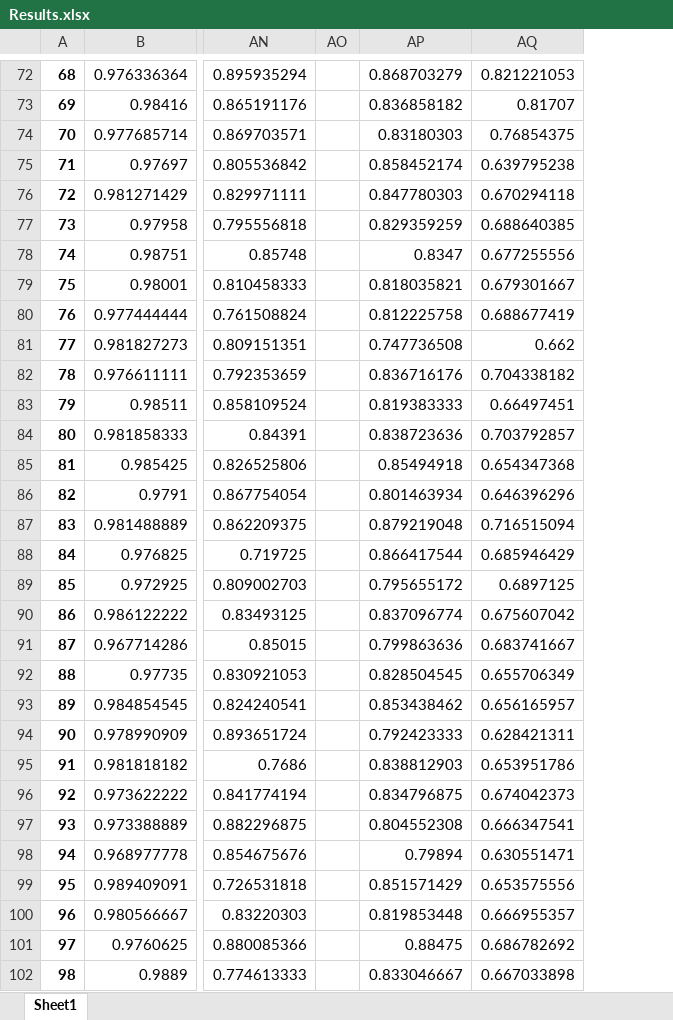
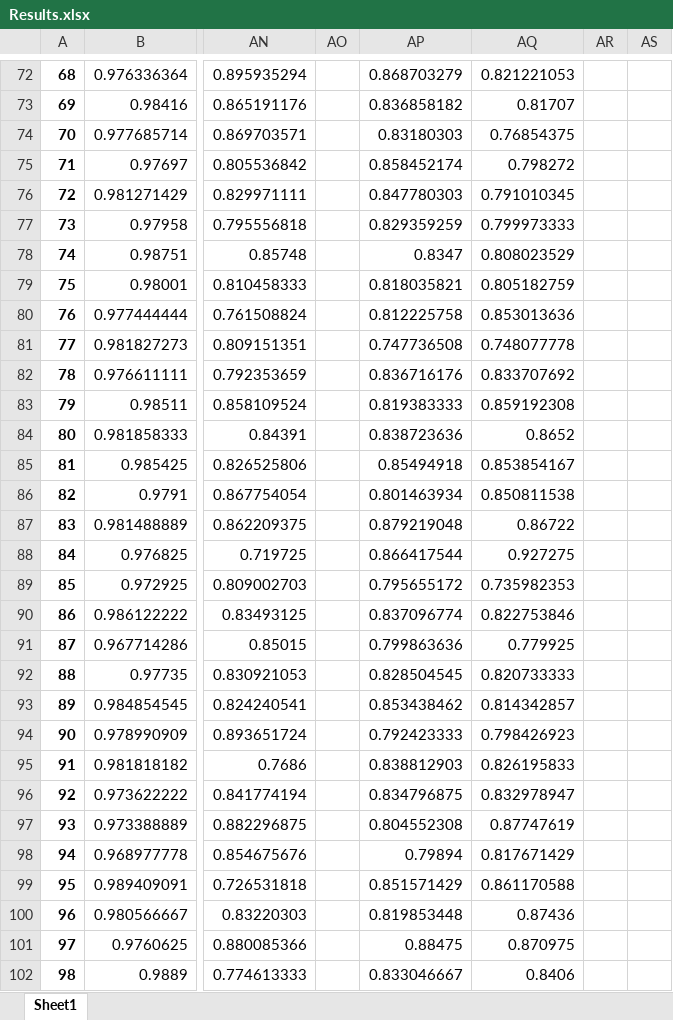
Before and after one commit to Ashley0909/Recover_FedAssets, an Excel workbook: Results.xlsx, sheet Sheet1, drawn as a sheet; only a part is shown, gaps mark what is left out; values as stored, in another font and other column widths than the file's, no borders; the diff covers the shown part only; the diff names each change by its address in the sheet, - before the commit and + after, or states it on an @@ line.

Commit message:
Share Results

```diff
--- a/Results.xlsx (sheet Sheet1)
+++ b/Results.xlsx (sheet Sheet1)
+column AR, empty
+column AS, empty
-AQ75: 0.639795238
+AQ75: 0.798272
-AQ76: 0.670294118
+AQ76: 0.791010345
-AQ77: 0.688640385
+AQ77: 0.799973333
-AQ78: 0.677255556
+AQ78: 0.808023529
-AQ79: 0.679301667
+AQ79: 0.805182759
-AQ80: 0.688677419
+AQ80: 0.853013636
-AQ81: 0.662
+AQ81: 0.748077778
-AQ82: 0.704338182
+AQ82: 0.833707692
-AQ83: 0.66497451
+AQ83: 0.859192308
-AQ84: 0.703792857
+AQ84: 0.8652
-AQ85: 0.654347368
+AQ85: 0.853854167
-AQ86: 0.646396296
+AQ86: 0.850811538
-AQ87: 0.716515094
+AQ87: 0.86722
-AQ88: 0.685946429
+AQ88: 0.927275
-AQ89: 0.6897125
+AQ89: 0.735982353
-AQ90: 0.675607042
+AQ90: 0.822753846
-AQ91: 0.683741667
+AQ91: 0.779925
-AQ92: 0.655706349
+AQ92: 0.820733333
-AQ93: 0.656165957
+AQ93: 0.814342857
-AQ94: 0.628421311
+AQ94: 0.798426923
-AQ95: 0.653951786
+AQ95: 0.826195833
-AQ96: 0.674042373
+AQ96: 0.832978947
-AQ97: 0.666347541
+AQ97: 0.87747619
-AQ98: 0.630551471
+AQ98: 0.817671429
-AQ99: 0.653575556
+AQ99: 0.861170588
-AQ100: 0.666955357
+AQ100: 0.87436
-AQ101: 0.686782692
+AQ101: 0.870975
-AQ102: 0.667033898
+AQ102: 0.8406
```
Also changed, not shown: 90 edited cells elsewhere in this sheet.
